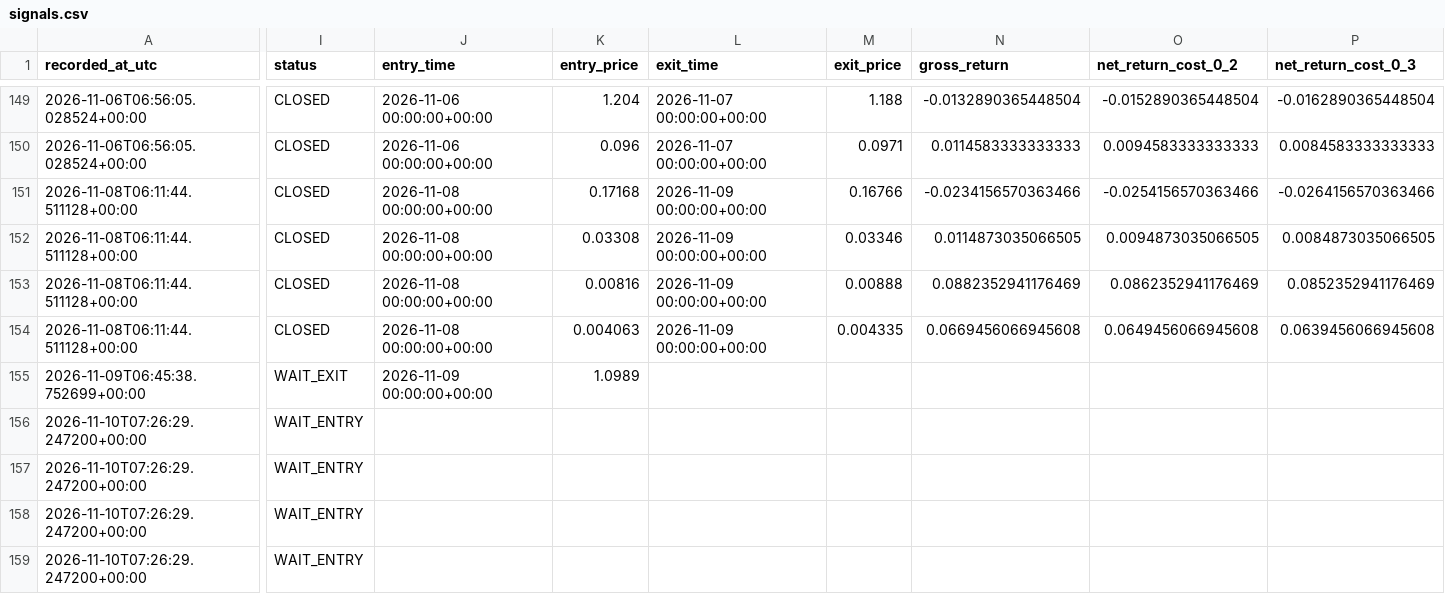
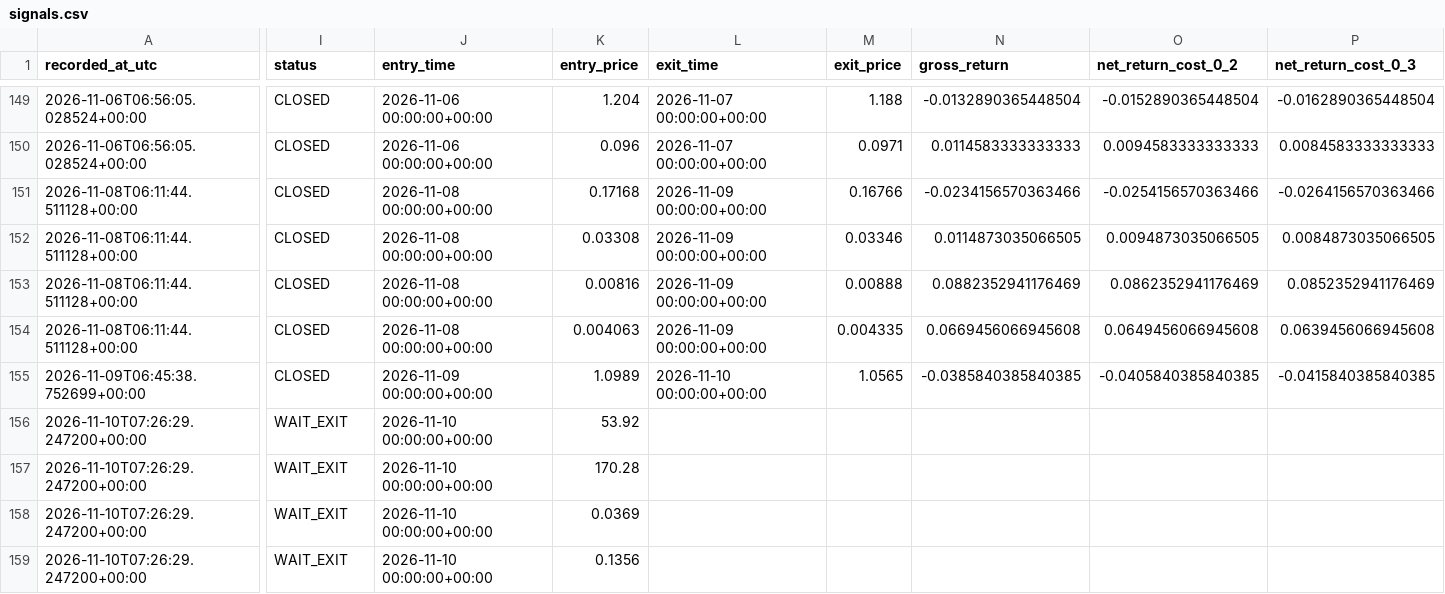
Before and after one commit to ISTATAM/CryptoAI-Online, a CSV file: paper_trading/signals.csv, drawn as a sheet; only a part is shown, gaps mark what is left out; the diff covers the shown part only; the diff names each change by its address in the sheet, - before the commit and + after, or states it on an @@ line.

```diff
--- a/paper_trading/signals.csv
+++ b/paper_trading/signals.csv
-I155 (status): WAIT_EXIT
+I155 (status): CLOSED
-L155 (exit_time): (empty)
+L155 (exit_time): 2026-11-10 00:00:00+00:00
-M155 (exit_price): (empty)
+M155 (exit_price): 1.0565
-N155 (gross_return): (empty)
+N155 (gross_return): -0.0385840385840385
-O155 (net_return_cost_0_2): (empty)
+O155 (net_return_cost_0_2): -0.0405840385840385
-P155 (net_return_cost_0_3): (empty)
+P155 (net_return_cost_0_3): -0.0415840385840385
-I156:I159 (status): WAIT_ENTRY
+I156:I159 (status): WAIT_EXIT
-J156:J159 (entry_time): (empty)
+J156:J159 (entry_time): 2026-11-10 00:00:00+00:00
-K156 (entry_price): (empty)
+K156 (entry_price): 53.92
-K157 (entry_price): (empty)
+K157 (entry_price): 170.28
-K158 (entry_price): (empty)
+K158 (entry_price): 0.0369
-K159 (entry_price): (empty)
+K159 (entry_price): 0.1356
```
Also changed, not shown: 3 edited cells elsewhere in this file, paper_trading/latest_scan.csv, paper_trading/performance_trades.csv, 3 other files.
